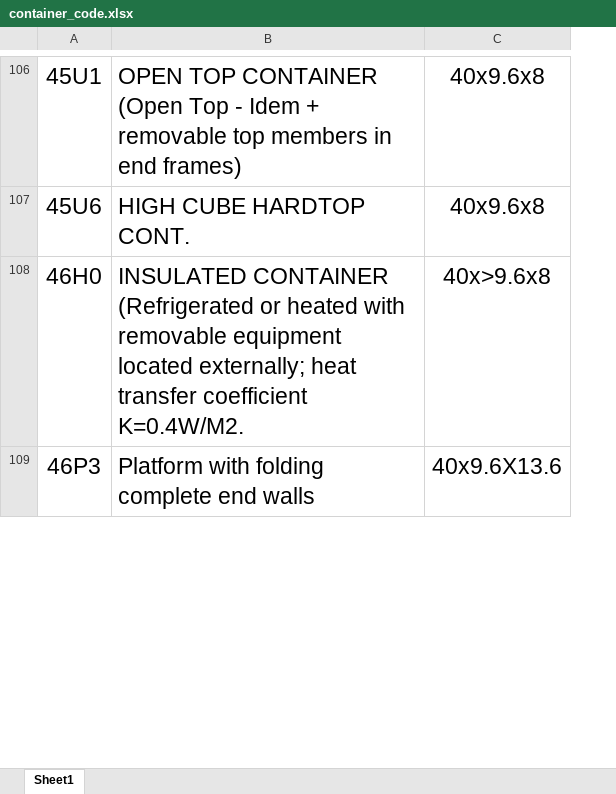
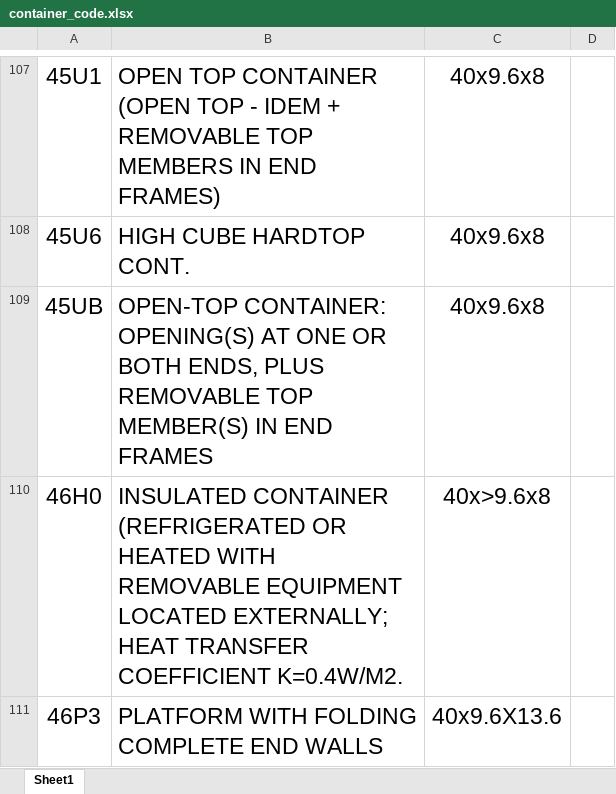
Before and after one commit to ecs-support/contents, an Excel workbook: reference/static/files/container_code.xlsx, sheet Sheet1, drawn as a sheet; only a part is shown, gaps mark what is left out; values as stored, in another font and other column widths than the file's, no borders; removed rows and columns are numbered as before the commit, all else as after; the diff covers the shown part only; the diff names each change by its address in the sheet, - before the commit and + after, or states it on an @@ line.

```diff
--- a/reference/static/files/container_code.xlsx (sheet Sheet1)
+++ b/reference/static/files/container_code.xlsx (sheet Sheet1)
-column B, rows 106-109: OPEN TOP CONTAINER (Open Top - Idem + removable top members in end frames) | HIGH CUBE HARDTOP CONT. | INSULATED CONTAINER (Refrigerated or heated with removable equipment located externally; heat transfer coefficient K=0.4W/M2. | Platform with folding complete end walls
+column B, rows 107-108: OPEN TOP CONTAINER (OPEN TOP - IDEM + REMOVABLE TOP MEMBERS IN END FRAMES) | HIGH CUBE HARDTOP CONT.; rows 110-111: INSULATED CONTAINER (REFRIGERATED OR HEATED WITH REMOVABLE EQUIPMENT LOCATED EXTERNALLY; HEAT TRANSFER COEFFICIENT K=0.4W/M2. | PLATFORM WITH FOLDING COMPLETE END WALLS
+column D, empty
+row 109: 45UB | OPEN-TOP CONTAINER: OPENING(S) AT ONE OR BOTH ENDS, PLUS REMOVABLE TOP MEMBER(S) IN END FRAMES | 40x9.6x8
```
Also changed, not shown: 3 added rows, 4 removed rows and 1 edited cell elsewhere in this sheet, 2 other files.
